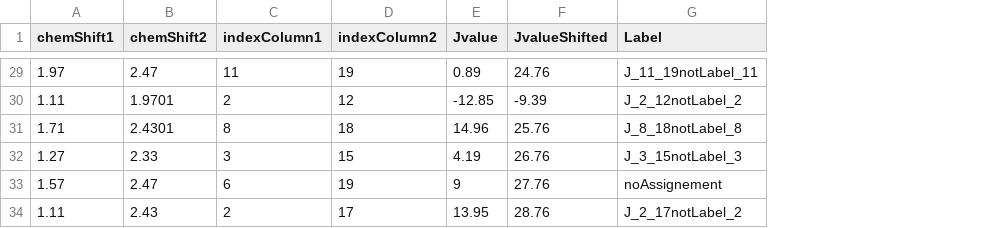
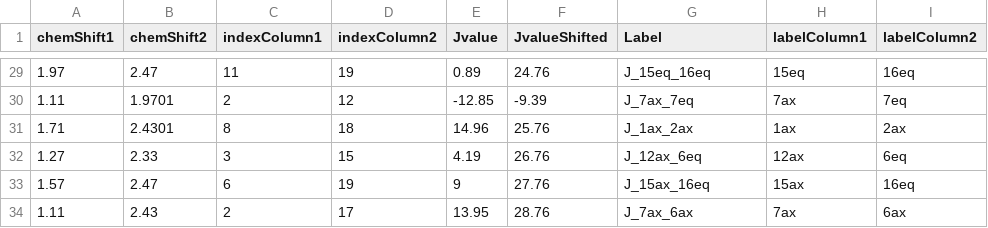
Before and after one commit to NMReDATAInitiative/J-graph, a CSV file: html/androNew.csv, drawn as a sheet; only a part is shown, gaps mark what is left out; the diff covers the shown part only; the diff names each change by its address in the sheet, - before the commit and + after, or states it on an @@ line.

Commit message:
feat: added labels

```diff
--- a/html/androNew.csv
+++ b/html/androNew.csv
+column H (labelColumn1), rows 29-34: 15eq | 7ax | 1ax | 12ax | 15ax | 7ax
+column I (labelColumn2), rows 29-34: 16eq | 7eq | 2ax | 6eq | 16eq | 6ax
-G29 (Label): J_11_19notLabel_11
+G29 (Label): J_15eq_16eq
-G30 (Label): J_2_12notLabel_2
+G30 (Label): J_7ax_7eq
-G31 (Label): J_8_18notLabel_8
+G31 (Label): J_1ax_2ax
-G32 (Label): J_3_15notLabel_3
+G32 (Label): J_12ax_6eq
-G33 (Label): noAssignement
+G33 (Label): J_15ax_16eq
-G34 (Label): J_2_17notLabel_2
+G34 (Label): J_7ax_6ax
```
Also changed, not shown: 27 edited cells elsewhere in this file, 2 other files.
